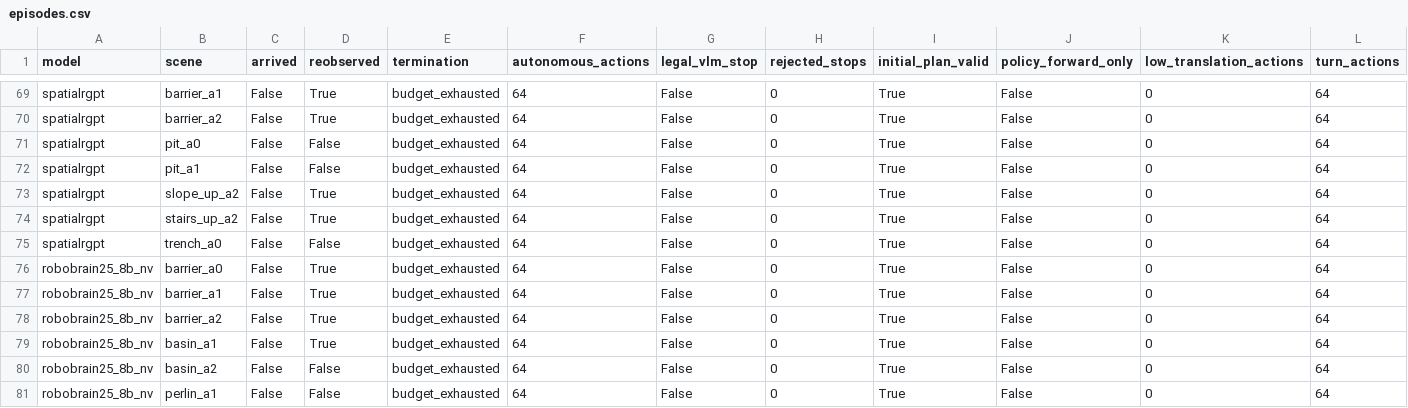
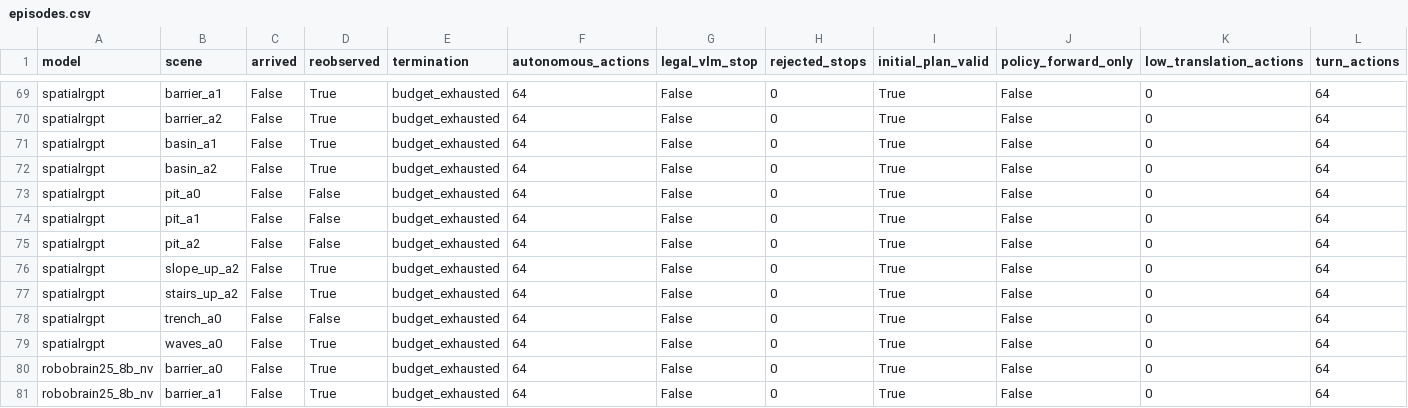
Before and after one commit to George3215/LunarBench, a CSV file: paper/vlm_goal_navigation/action_only_transfer_v3_20261018/episodes.csv, drawn as a sheet; only a part is shown, gaps mark what is left out; the shorter side is filled out with more unchanged rows; rows hold the shown columns only; the diff names each change by its address in the sheet, - before the commit and + after, or states it on an @@ line.

Commit message:
TASK3 action-only: spatialrgpt 12/22

```diff
--- a/paper/vlm_goal_navigation/action_only_transfer_v3_20261018/episodes.csv
+++ b/paper/vlm_goal_navigation/action_only_transfer_v3_20261018/episodes.csv
+row 71: spatialrgpt | basin_a1 | False | True | budget_exhausted | 64 | False | 0 | True | False | 0 | 64
+row 72: spatialrgpt | basin_a2 | False | True | budget_exhausted | 64 | False | 0 | True | False | 0 | 64
+row 75: spatialrgpt | pit_a2 | False | False | budget_exhausted | 64 | False | 0 | True | False | 0 | 64
+row 79: spatialrgpt | waves_a0 | False | True | budget_exhausted | 64 | False | 0 | True | False | 0 | 64
```
Also changed, not shown: 30 other files.
